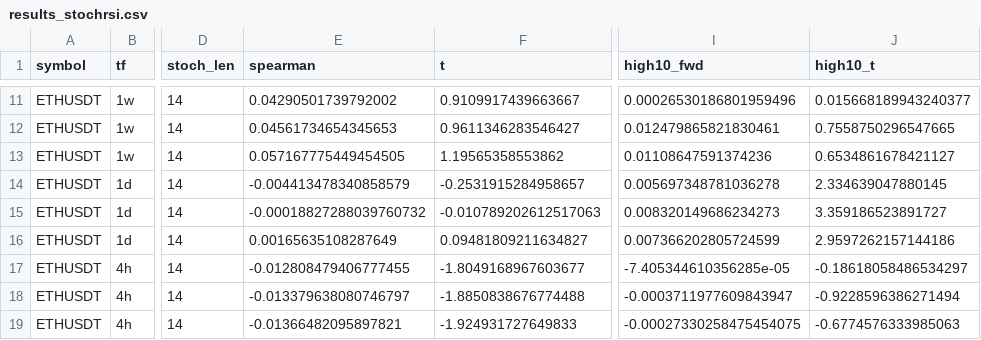
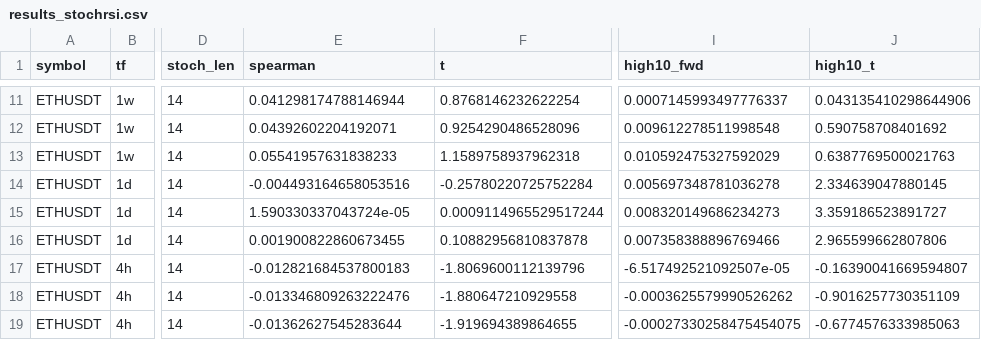
Before and after one commit to osnava/rsi-event-study, a CSV file: results/results_stochrsi.csv, drawn as a sheet; only a part is shown, gaps mark what is left out; the diff covers the shown part only; the diff names each change by its address in the sheet, - before the commit and + after, or states it on an @@ line.

```diff
--- a/results/results_stochrsi.csv
+++ b/results/results_stochrsi.csv
-E11 (spearman): 0.04290501739792002
+E11 (spearman): 0.041298174788146944
-F11 (t): 0.9109917439663667
+F11 (t): 0.8768146232622254
-I11 (high10_fwd): 0.00026530186801959496
+I11 (high10_fwd): 0.0007145993497776337
-J11 (high10_t): 0.015668189943240377
+J11 (high10_t): 0.043135410298644906
-E12 (spearman): 0.04561734654345653
+E12 (spearman): 0.04392602204192071
-F12 (t): 0.9611346283546427
+F12 (t): 0.9254290486528096
-I12 (high10_fwd): 0.012479865821830461
+I12 (high10_fwd): 0.009612278511998548
-J12 (high10_t): 0.7558750296547665
+J12 (high10_t): 0.590758708401692
-E13 (spearman): 0.057167775449454505
+E13 (spearman): 0.05541957631838233
-F13 (t): 1.19565358553862
+F13 (t): 1.1589758937962318
-I13 (high10_fwd): 0.01108647591374236
+I13 (high10_fwd): 0.010592475327592029
-J13 (high10_t): 0.6534861678421127
+J13 (high10_t): 0.6387769500021763
-E14 (spearman): -0.004413478340858579
+E14 (spearman): -0.004493164658053516
-F14 (t): -0.2531915284958657
+F14 (t): -0.25780220725752284
-E15 (spearman): -0.00018827288039760732
+E15 (spearman): 1.590330337043724e-05
-F15 (t): -0.010789202612517063
+F15 (t): 0.0009114965529517244
-E16 (spearman): 0.00165635108287649
+E16 (spearman): 0.001900822860673455
-F16 (t): 0.09481809211634827
+F16 (t): 0.10882956810837878
-I16 (high10_fwd): 0.007366202805724599
+I16 (high10_fwd): 0.007358388896769466
-J16 (high10_t): 2.9597262157144186
+J16 (high10_t): 2.965599662807806
-E17 (spearman): -0.012808479406777455
+E17 (spearman): -0.012821684537800183
-F17 (t): -1.8049168967603677
+F17 (t): -1.8069600112139796
-I17 (high10_fwd): -7.405344610356285e-05
+I17 (high10_fwd): -6.517492521092507e-05
-J17 (high10_t): -0.18618058486534297
+J17 (high10_t): -0.16390041669594807
-E18 (spearman): -0.013379638080746797
+E18 (spearman): -0.013346809263222476
-F18 (t): -1.8850838676774488
+F18 (t): -1.880647210929558
-I18 (high10_fwd): -0.0003711977609843947
+I18 (high10_fwd): -0.0003625579990526262
-J18 (high10_t): -0.9228596386271494
+J18 (high10_t): -0.9016257730351109
-E19 (spearman): -0.01366482095897821
+E19 (spearman): -0.01362627545283644
-F19 (t): -1.924931727649833
+F19 (t): -1.919694389864655
```
Also changed, not shown: 32 edited cells elsewhere in this file, results/results_bt.csv, results/results_ic.csv, 14 other files.
